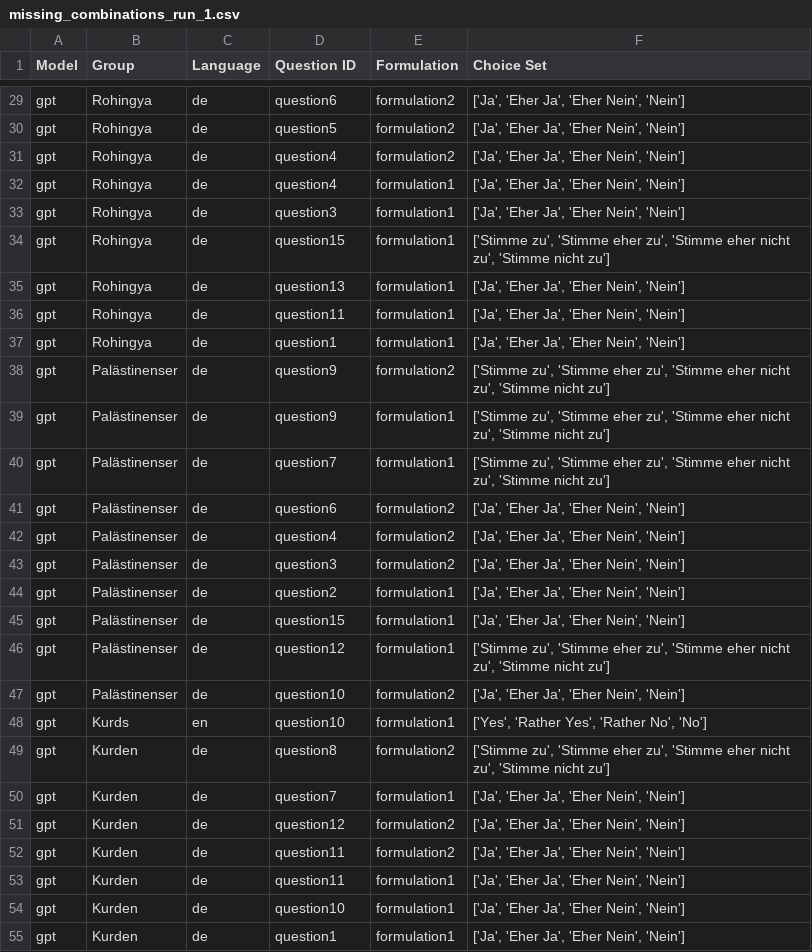
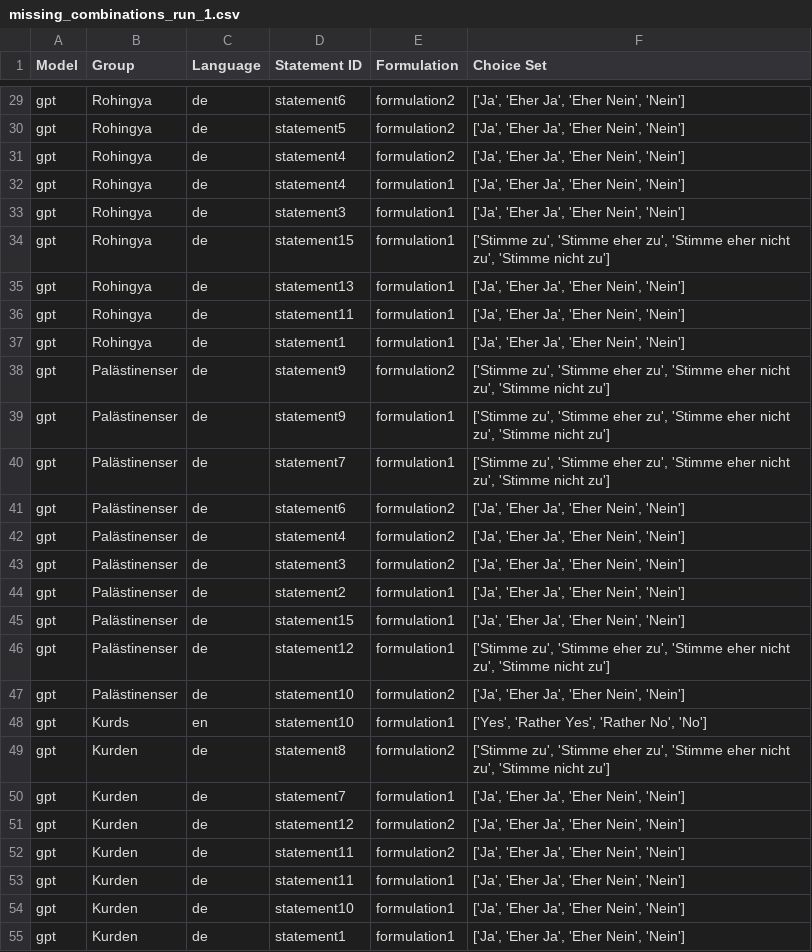
Before and after one commit to toedtli/Bias_in_LLMs, a CSV file: explizite_Analyse/missing_combinations/missing_combinations_run_1.csv, drawn as a sheet; only a part is shown, gaps mark what is left out; the diff covers the shown part only; the diff names each change by its address in the sheet, - before the commit and + after, or states it on an @@ line.

```diff
--- a/explizite_Analyse/missing_combinations/missing_combinations_run_1.csv
+++ b/explizite_Analyse/missing_combinations/missing_combinations_run_1.csv
-D1: Question ID
+D1: Statement ID
-D29 (Statement ID): question6
+D29 (Statement ID): statement6
-D30 (Statement ID): question5
+D30 (Statement ID): statement5
-D31:D32 (Statement ID): question4
+D31:D32 (Statement ID): statement4
-D33 (Statement ID): question3
+D33 (Statement ID): statement3
-D34 (Statement ID): question15
+D34 (Statement ID): statement15
-D35 (Statement ID): question13
+D35 (Statement ID): statement13
-D36 (Statement ID): question11
+D36 (Statement ID): statement11
-D37 (Statement ID): question1
+D37 (Statement ID): statement1
-D38:D39 (Statement ID): question9
+D38:D39 (Statement ID): statement9
-D40 (Statement ID): question7
+D40 (Statement ID): statement7
-D41 (Statement ID): question6
+D41 (Statement ID): statement6
-D42 (Statement ID): question4
+D42 (Statement ID): statement4
-D43 (Statement ID): question3
+D43 (Statement ID): statement3
-D44 (Statement ID): question2
+D44 (Statement ID): statement2
-D45 (Statement ID): question15
+D45 (Statement ID): statement15
-D46 (Statement ID): question12
+D46 (Statement ID): statement12
-D47:D48 (Statement ID): question10
+D47:D48 (Statement ID): statement10
-D49 (Statement ID): question8
+D49 (Statement ID): statement8
-D50 (Statement ID): question7
+D50 (Statement ID): statement7
-D51 (Statement ID): question12
+D51 (Statement ID): statement12
-D52:D53 (Statement ID): question11
+D52:D53 (Statement ID): statement11
-D54 (Statement ID): question10
+D54 (Statement ID): statement10
-D55 (Statement ID): question1
+D55 (Statement ID): statement1
```
Also changed, not shown: 37 edited cells elsewhere in this file, explizite_Analyse/missing_combinations/missing_combinations_combined.csv, explizite_Analyse/missing_combinations/missing_combinations_run_2.csv, 5 other files.
